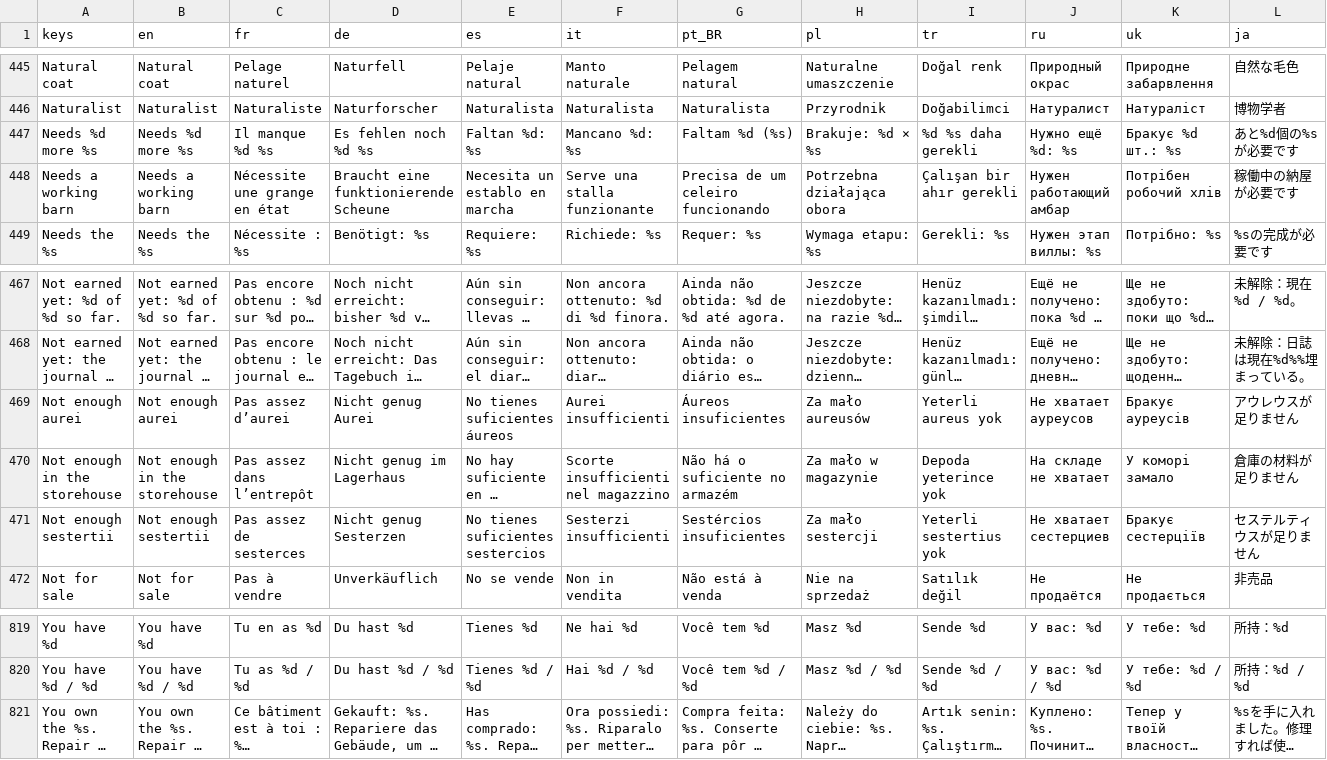
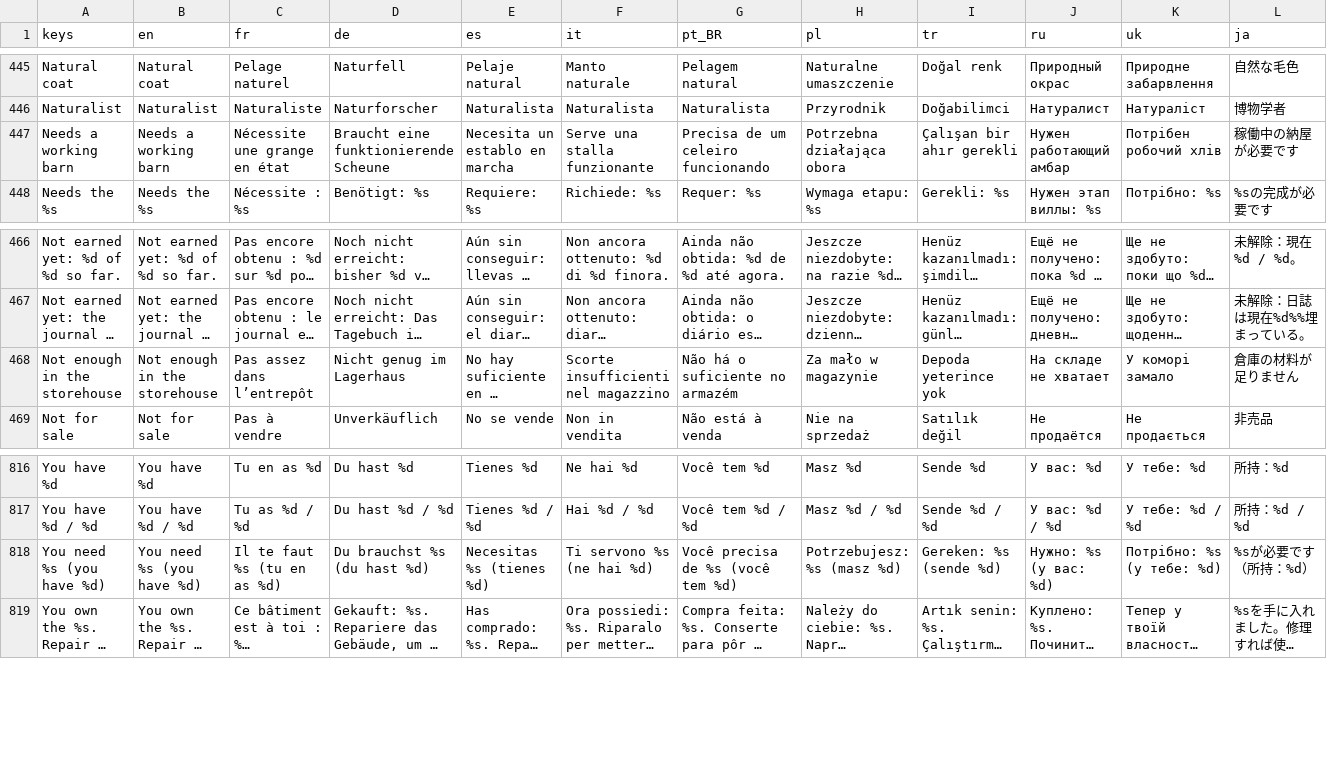
Before and after one commit to Evan260/farmus-maximus, a CSV file: game/translations/strings.csv, drawn as a sheet; only a part is shown, gaps mark what is left out; long unchanged cells end in …; removed rows and columns are numbered as before the commit, all else as after; rows hold the shown columns only; the diff names each change by its address in the sheet, - before the commit and + after, or states it on an @@ line.

```diff
--- a/game/translations/strings.csv
+++ b/game/translations/strings.csv
-row 447: Needs %d more %s | Needs %d more %s | Il manque %d %s | Es fehlen noch %d %s | Faltan %d: %s | Mancano %d: %s | Faltam %d (%s) | Brakuje: %d × %s | %d %s daha gerekli | Нужно ещё %d: %s | Бракує %d шт.: %s | あと%d個の%sが必要です
-row 469: Not enough aurei | Not enough aurei | Pas assez d’aurei | Nicht genug Aurei | No tienes suficientes áureos | Aurei insufficienti | Áureos insuficientes | Za mało aureusów | Yeterli aureus yok | Не хватает ауреусов | Бракує ауреусів | アウレウスが足りません
-row 471: Not enough sestertii | Not enough sestertii | Pas assez de sesterces | Nicht genug Sesterzen | No tienes suficientes sestercios | Sesterzi insufficienti | Sestércios insuficientes | Za mało sestercji | Yeterli sestertius yok | Не хватает сестерциев | Бракує сестерціїв | セステルティウスが足りません
+row 818: You need %s (you have %d) | You need %s (you have %d) | Il te faut %s (tu en as %d) | Du brauchst %s (du hast %d) | Necesitas %s (tienes %d) | Ti servono %s (ne hai %d) | Você precisa de %s (você tem %d) | Potrzebujesz: %s (masz %d) | Gereken: %s (sende %d) | Нужно: %s (у вас: %d) | Потрібно: %s (у тебе: %d) | %sが必要です（所持：%d）
```
Also changed, not shown: 17 other files.
